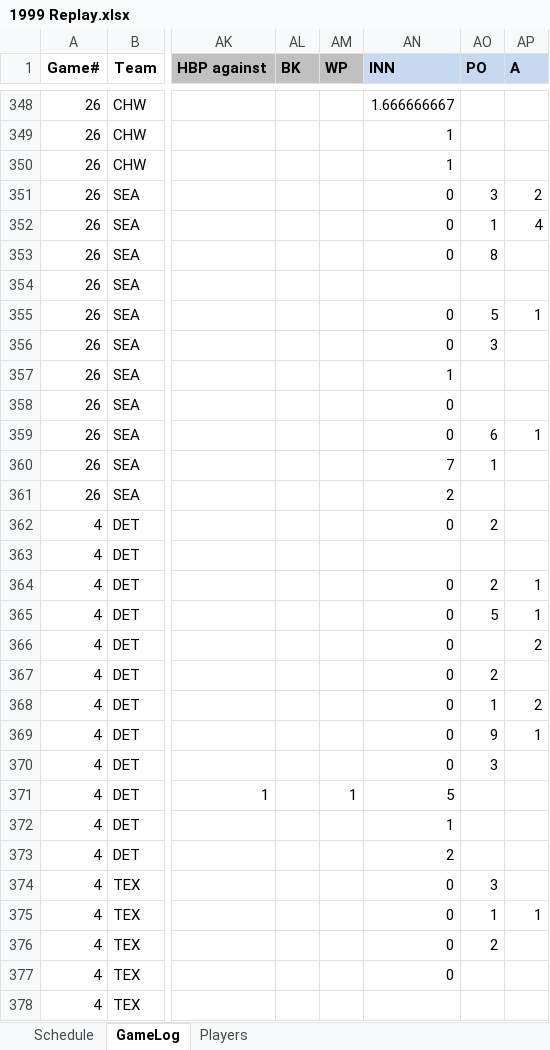
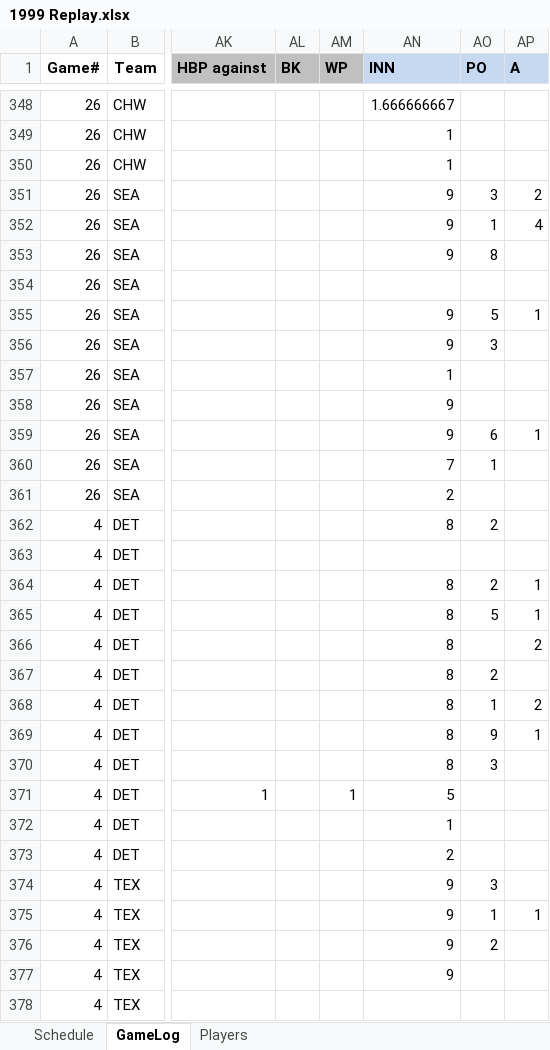
Before and after one commit to jrg06009/JGSOM, an Excel workbook: data/1999 Replay.xlsx, sheet GameLog, drawn as a sheet; only a part is shown, gaps mark what is left out; values as stored, in another font and other column widths than the file's, no borders; the diff covers the shown part only; the diff names each change by its address in the sheet, - before the commit and + after, or states it on an @@ line.

```diff
--- a/data/1999 Replay.xlsx (sheet GameLog)
+++ b/data/1999 Replay.xlsx (sheet GameLog)
-AN351:AN353 (INN): 0
+AN351:AN353 (INN): 9
-AN355:AN356 (INN): 0
+AN355:AN356 (INN): 9
-AN358:AN359 (INN): 0
+AN358:AN359 (INN): 9
-AN362 (INN): 0
+AN362 (INN): 8
-AN364:AN370 (INN): 0
+AN364:AN370 (INN): 8
-AN374:AN377 (INN): 0
+AN374:AN377 (INN): 9
```
Also changed, not shown: 398 edited cells elsewhere in this sheet, formulas that keep their value.
